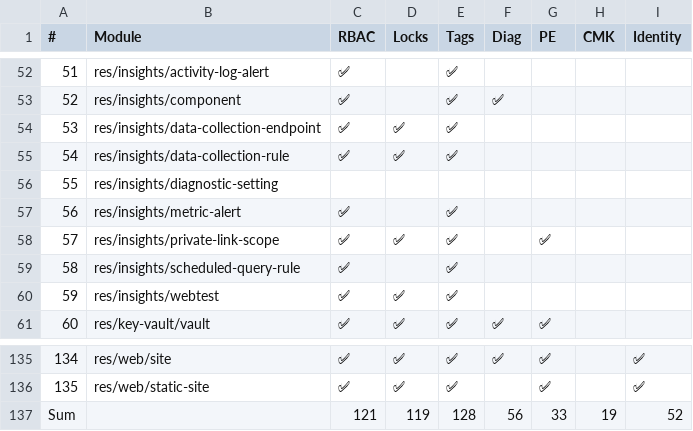
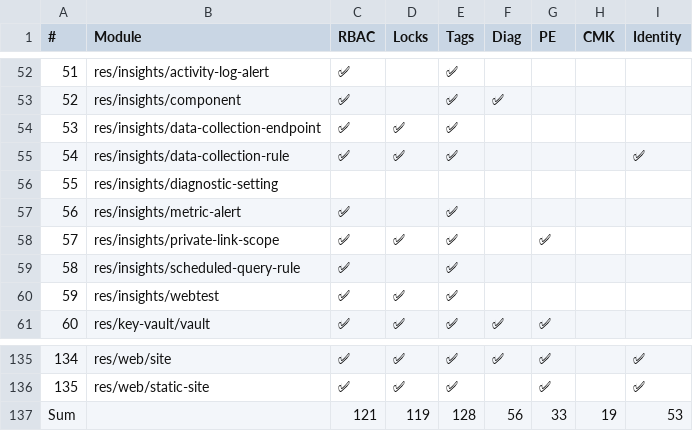
Before and after one commit to Azure/Azure-Verified-Modules, a CSV file: docs/static/includes/module-features/bicepFeatures.csv, drawn as a sheet; only a part is shown, gaps mark what is left out.

Commit message:
Update module features table (automated)

```diff
--- a/docs/static/includes/module-features/bicepFeatures.csv
+++ b/docs/static/includes/module-features/bicepFeatures.csv
@@ -54,3 +54,3 @@
 53,res/insights/data-collection-endpoint,✅,✅,✅,,,,
-54,res/insights/data-collection-rule,✅,✅,✅,,,,
+54,res/insights/data-collection-rule,✅,✅,✅,,,,✅
 55,res/insights/diagnostic-setting,,,,,,,
@@ -136,2 +136,2 @@
 135,res/web/static-site,✅,✅,✅,,✅,,✅
-Sum,,121,119,128,56,33,19,52
+Sum,,121,119,128,56,33,19,53
```
Also changed, not shown: 1 other file.
